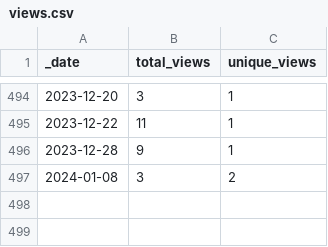
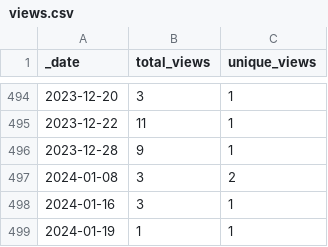
Before and after one commit to ActivitySpaceProject/space_mapper, a CSV file: traffic/views.csv, drawn as a sheet; only a part is shown, gaps mark what is left out.

Commit message:
GitHub traffic (Automated)

```diff
--- a/traffic/views.csv
+++ b/traffic/views.csv
@@ -497 +497,3 @@ _date,total_views,unique_views
 2024-01-08,3,2
+2024-01-16,3,1
+2024-01-19,1,1
```
Also changed, not shown: traffic/clones.csv, 1 other file.
